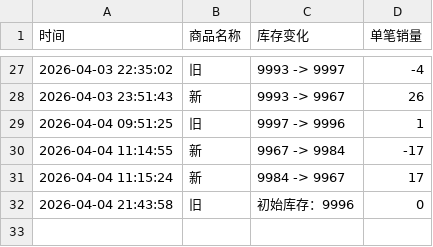
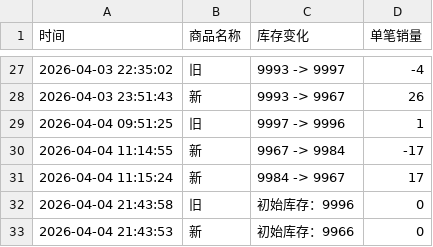
Before and after one commit to Juineii/ive_kms0403, a CSV file: ANYUJIN.csv, drawn as a sheet; only a part is shown, gaps mark what is left out; the diff names each change by its address in the sheet, - before the commit and + after, or states it on an @@ line.

Commit message:
自动更新数据 2026-04-04 21:44:19

```diff
--- a/ANYUJIN.csv
+++ b/ANYUJIN.csv
+row 33: 2026-04-04 21:43:53 | 新 | 初始库存：9966 | 0
```
